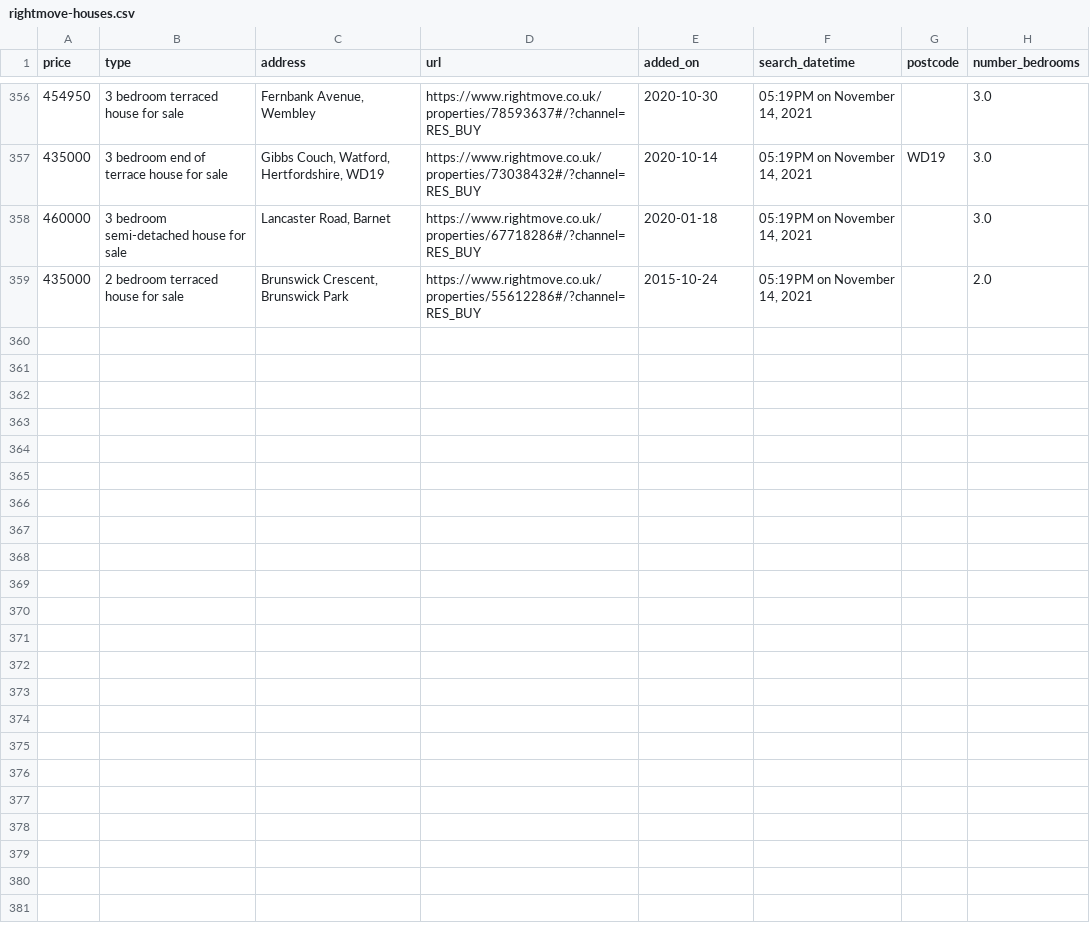
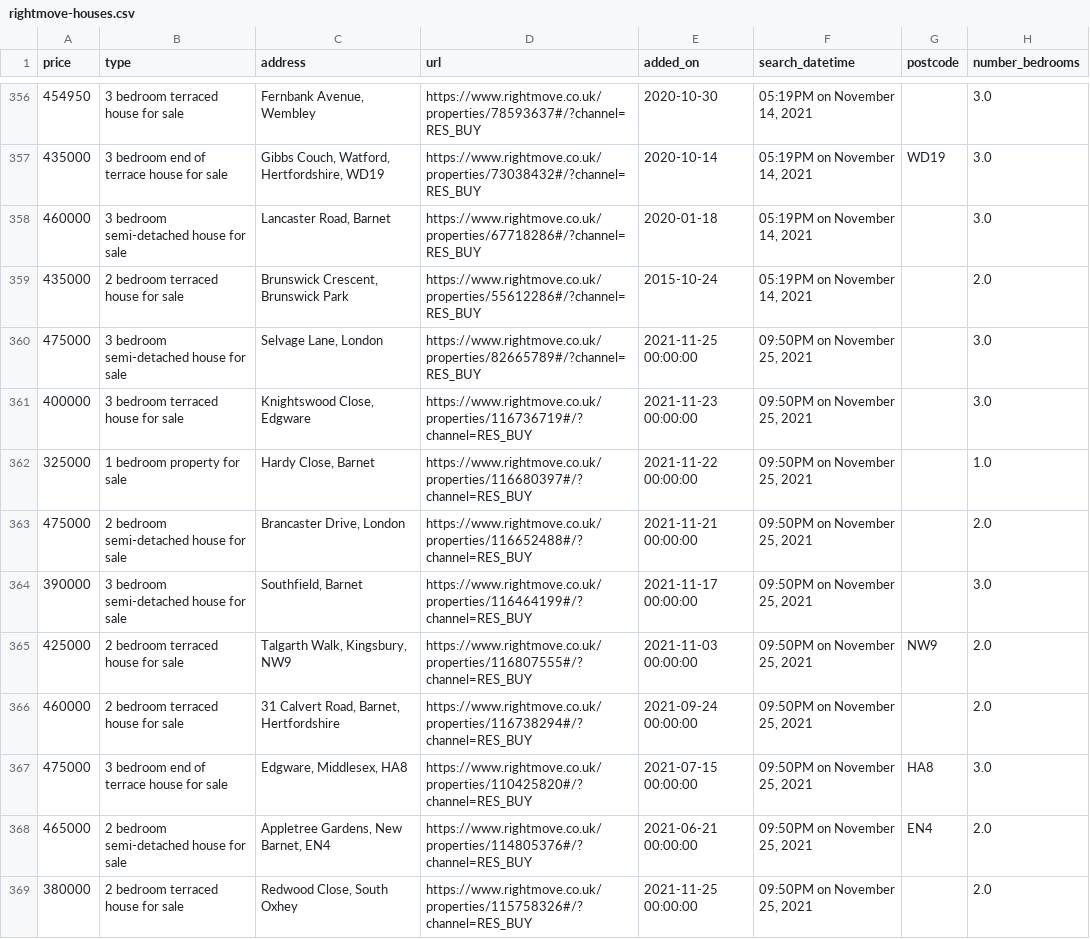
Before and after one commit to chrismphilp/property-tracking, a CSV file: rightmove-houses.csv, drawn as a sheet; only a part is shown, gaps mark what is left out; the diff covers the shown part only; the diff names each change by its address in the sheet, - before the commit and + after, or states it on an @@ line.

Commit message:
Updating rightmove-houses.csv - 25/11/2021

```diff
--- a/rightmove-houses.csv
+++ b/rightmove-houses.csv
+row 360: 475000 | 3 bedroom semi-detached house for sale | Selvage Lane, London | https://www.rightmove.co.uk/properties/82665789#/?channel=RES_BUY | 2021-11-25 00:00:00 | 09:50PM on November 25, 2021 |  | 3.0
+row 361: 400000 | 3 bedroom terraced house for sale | Knightswood Close, Edgware | https://www.rightmove.co.uk/properties/116736719#/?channel=RES_BUY | 2021-11-23 00:00:00 | 09:50PM on November 25, 2021 |  | 3.0
+row 362: 325000 | 1 bedroom property for sale | Hardy Close, Barnet | https://www.rightmove.co.uk/properties/116680397#/?channel=RES_BUY | 2021-11-22 00:00:00 | 09:50PM on November 25, 2021 |  | 1.0
+row 363: 475000 | 2 bedroom semi-detached house for sale | Brancaster Drive, London | https://www.rightmove.co.uk/properties/116652488#/?channel=RES_BUY | 2021-11-21 00:00:00 | 09:50PM on November 25, 2021 |  | 2.0
+row 364: 390000 | 3 bedroom semi-detached house for sale | Southfield, Barnet | https://www.rightmove.co.uk/properties/116464199#/?channel=RES_BUY | 2021-11-17 00:00:00 | 09:50PM on November 25, 2021 |  | 3.0
+row 365: 425000 | 2 bedroom terraced house for sale | Talgarth Walk, Kingsbury, NW9 | https://www.rightmove.co.uk/properties/116807555#/?channel=RES_BUY | 2021-11-03 00:00:00 | 09:50PM on November 25, 2021 | NW9 | 2.0
+row 366: 460000 | 2 bedroom terraced house for sale | 31 Calvert Road, Barnet, Hertfordshire | https://www.rightmove.co.uk/properties/116738294#/?channel=RES_BUY | 2021-09-24 00:00:00 | 09:50PM on November 25, 2021 |  | 2.0
+row 367: 475000 | 3 bedroom end of terrace house for sale | Edgware, Middlesex, HA8 | https://www.rightmove.co.uk/properties/110425820#/?channel=RES_BUY | 2021-07-15 00:00:00 | 09:50PM on November 25, 2021 | HA8 | 3.0
+row 368: 465000 | 2 bedroom semi-detached house for sale | Appletree Gardens, New Barnet, EN4 | https://www.rightmove.co.uk/properties/114805376#/?channel=RES_BUY | 2021-06-21 00:00:00 | 09:50PM on November 25, 2021 | EN4 | 2.0
+row 369: 380000 | 2 bedroom terraced house for sale | Redwood Close, South Oxhey | https://www.rightmove.co.uk/properties/115758326#/?channel=RES_BUY | 2021-11-25 00:00:00 | 09:50PM on November 25, 2021 |  | 2.0
```
Also changed, not shown: 9 added rows elsewhere in this file.
